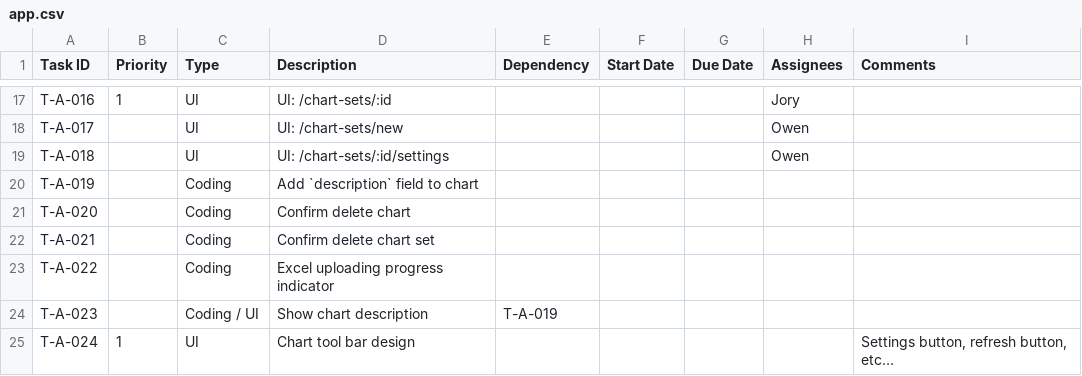
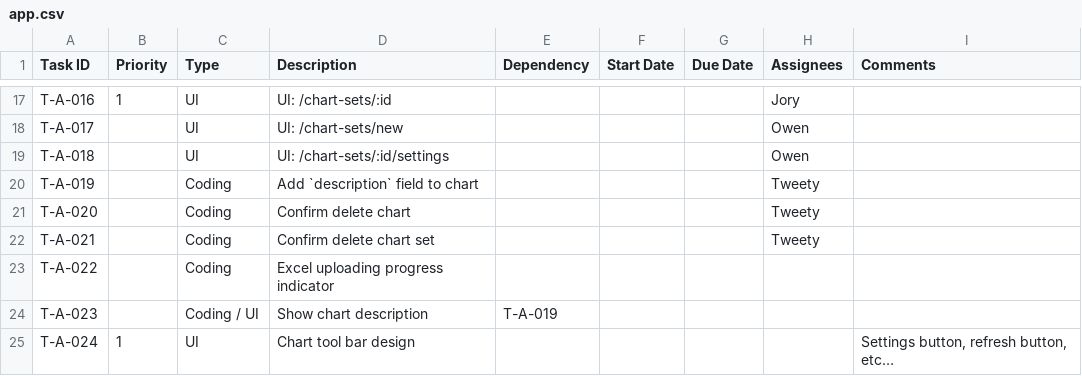
Before and after one commit to CVBDL/EagleEye-Docs, a CSV file: tasks/app.csv, drawn as a sheet; only a part is shown, gaps mark what is left out.

Commit message:
Update app.csv

```diff
--- a/tasks/app.csv
+++ b/tasks/app.csv
@@ -19,5 +19,5 @@ T-A-017,,UI,UI: /chart-sets/new,,,,Owen,
 T-A-018,,UI,UI: /chart-sets/:id/settings,,,,Owen,
-T-A-019,,Coding,Add `description` field to chart,,,,,
-T-A-020,,Coding,Confirm delete chart,,,,,
-T-A-021,,Coding,Confirm delete chart set,,,,,
+T-A-019,,Coding,Add `description` field to chart,,,,Tweety,
+T-A-020,,Coding,Confirm delete chart,,,,Tweety,
+T-A-021,,Coding,Confirm delete chart set,,,,Tweety,
 T-A-022,,Coding,Excel uploading progress indicator,,,,,
```
